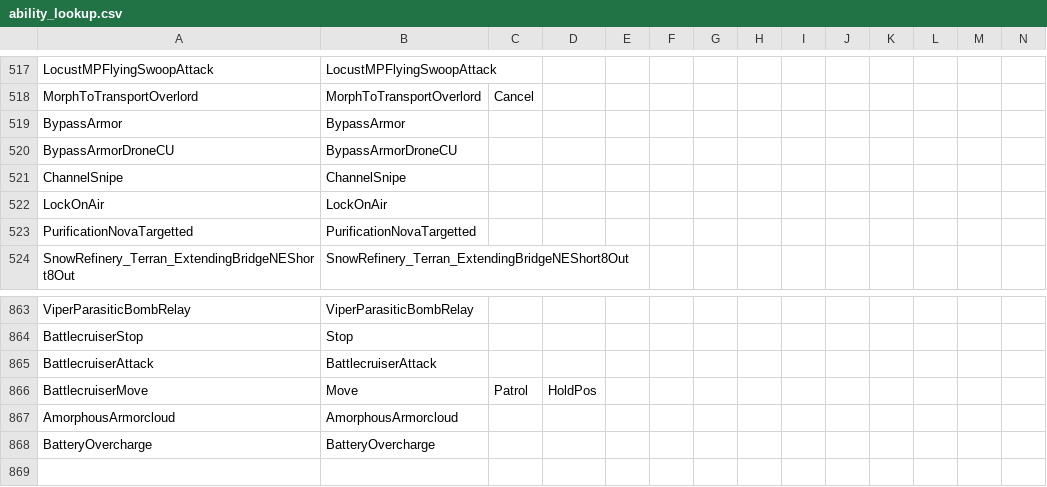
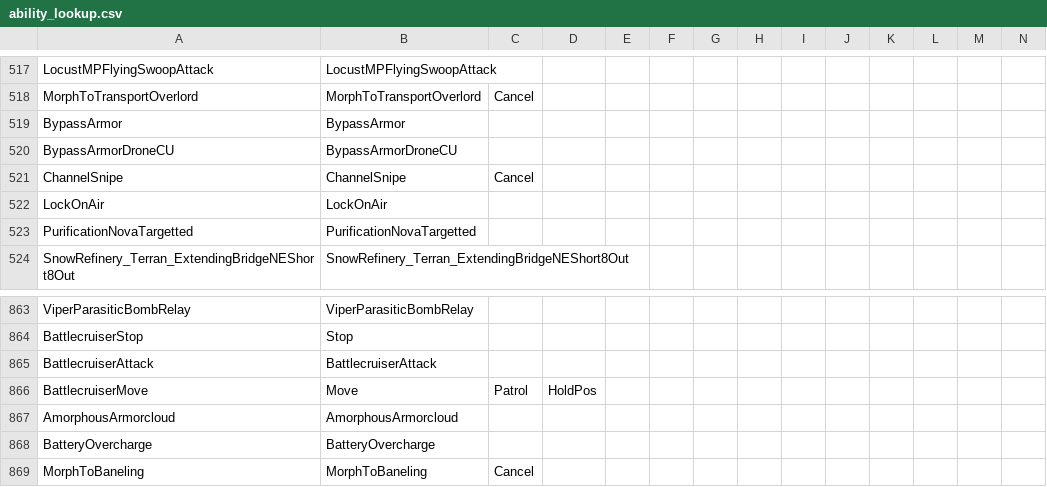
Before and after one commit to ggtracker/sc2reader, a CSV file: sc2reader/data/ability_lookup.csv, drawn as a sheet; only a part is shown, gaps mark what is left out; rows hold the shown columns only; the diff names each change by its address in the sheet, - before the commit and + after, or states it on an @@ line.

Commit message:
add banalce data for 89720

```diff
--- a/sc2reader/data/ability_lookup.csv
+++ b/sc2reader/data/ability_lookup.csv
-C521: (empty)
+C521: Cancel
+row 869: MorphToBaneling | MorphToBaneling | Cancel
```
Also changed, not shown: 3 other files.
